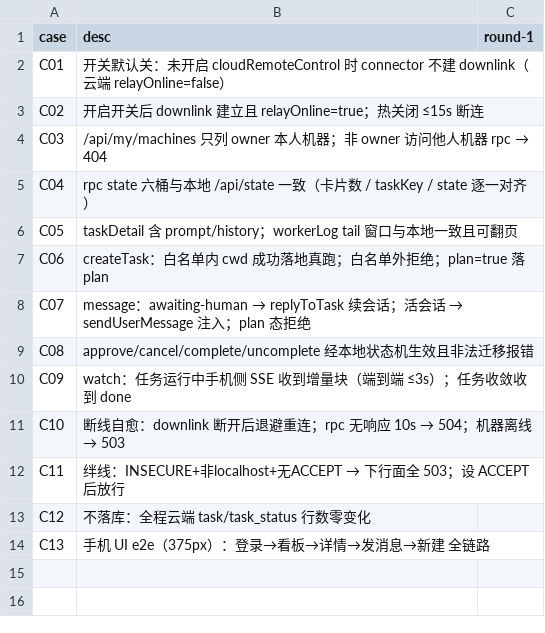
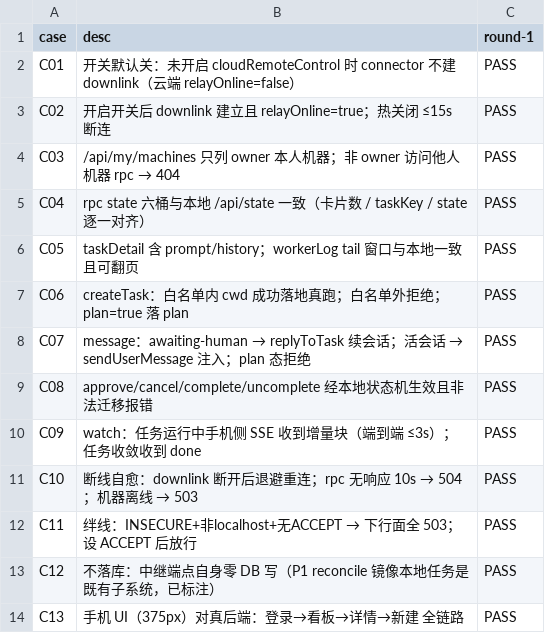
Before and after one commit to zzusp/scrumws-desktop, a CSV file: docs/acceptance/cloud-mobile-console/matrix.csv, drawn as a sheet.

```diff
--- a/docs/acceptance/cloud-mobile-console/matrix.csv
+++ b/docs/acceptance/cloud-mobile-console/matrix.csv
@@ -1,14 +1,14 @@
 case,desc,round-1
-C01,开关默认关：未开启 cloudRemoteControl 时 connector 不建 downlink（云端 relayOnline=false）,
-C02,开启开关后 downlink 建立且 relayOnline=true；热关闭 ≤15s 断连,
-C03,/api/my/machines 只列 owner 本人机器；非 owner 访问他人机器 rpc → 404,
-C04,rpc state 六桶与本地 /api/state 一致（卡片数 / taskKey / state 逐一对齐）,
-C05,taskDetail 含 prompt/history；workerLog tail 窗口与本地一致且可翻页,
-C06,createTask：白名单内 cwd 成功落地真跑；白名单外拒绝；plan=true 落 plan,
-C07,message：awaiting-human → replyToTask 续会话；活会话 → sendUserMessage 注入；plan 态拒绝,
-C08,approve/cancel/complete/uncomplete 经本地状态机生效且非法迁移报错,
-C09,watch：任务运行中手机侧 SSE 收到增量块（端到端 ≤3s）；任务收敛收到 done,
-C10,断线自愈：downlink 断开后退避重连；rpc 无响应 10s → 504；机器离线 → 503,
-C11,绊线：INSECURE+非localhost+无ACCEPT → 下行面全 503；设 ACCEPT 后放行,
-C12,不落库：全程云端 task/task_status 行数零变化,
-C13,手机 UI e2e（375px）：登录→看板→详情→发消息→新建 全链路,
+C01,开关默认关：未开启 cloudRemoteControl 时 connector 不建 downlink（云端 relayOnline=false）,PASS
+C02,开启开关后 downlink 建立且 relayOnline=true；热关闭 ≤15s 断连,PASS
+C03,/api/my/machines 只列 owner 本人机器；非 owner 访问他人机器 rpc → 404,PASS
+C04,rpc state 六桶与本地 /api/state 一致（卡片数 / taskKey / state 逐一对齐）,PASS
+C05,taskDetail 含 prompt/history；workerLog tail 窗口与本地一致且可翻页,PASS
+C06,createTask：白名单内 cwd 成功落地真跑；白名单外拒绝；plan=true 落 plan,PASS
+C07,message：awaiting-human → replyToTask 续会话；活会话 → sendUserMessage 注入；plan 态拒绝,PASS
+C08,approve/cancel/complete/uncomplete 经本地状态机生效且非法迁移报错,PASS
+C09,watch：任务运行中手机侧 SSE 收到增量块（端到端 ≤3s）；任务收敛收到 done,PASS
+C10,断线自愈：downlink 断开后退避重连；rpc 无响应 10s → 504；机器离线 → 503,PASS
+C11,绊线：INSECURE+非localhost+无ACCEPT → 下行面全 503；设 ACCEPT 后放行,PASS
+C12,不落库：中继端点自身零 DB 写（P1 reconcile 镜像本地任务是既有子系统，已标注）,PASS
+C13,手机 UI（375px）对真后端：登录→看板→详情→新建 全链路,PASS
```
Also changed, not shown: 43 other files.
